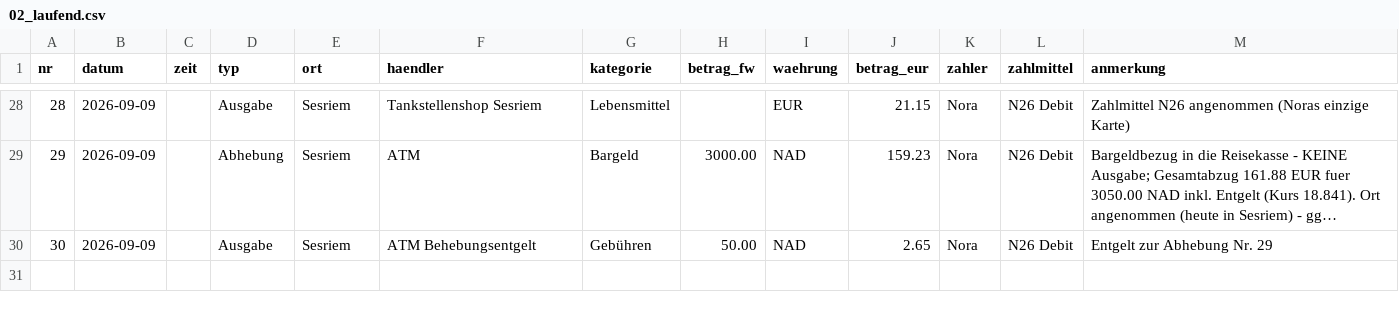
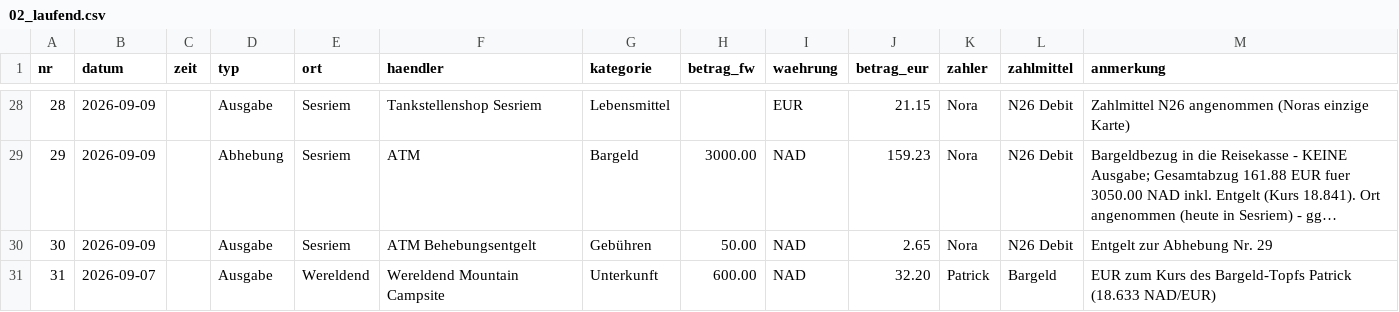
Before and after one commit to PaddyBlanco/Namibia, a CSV file: data/02_laufend.csv, drawn as a sheet; only a part is shown, gaps mark what is left out; long unchanged cells end in …; the diff names each change by its address in the sheet, - before the commit and + after, or states it on an @@ line.

```diff
--- a/data/02_laufend.csv
+++ b/data/02_laufend.csv
+row 31: 31 | 2026-09-07 |  | Ausgabe | Wereldend | Wereldend Mountain Campsite | Unterkunft | 600.00 | NAD | 32.20 | Patrick | Bargeld | EUR zum Kurs des Bargeld-Topfs Patrick (18.633 NAD/EUR)
```
Also changed, not shown: data/01_bezahlt.csv, 8 other files.
